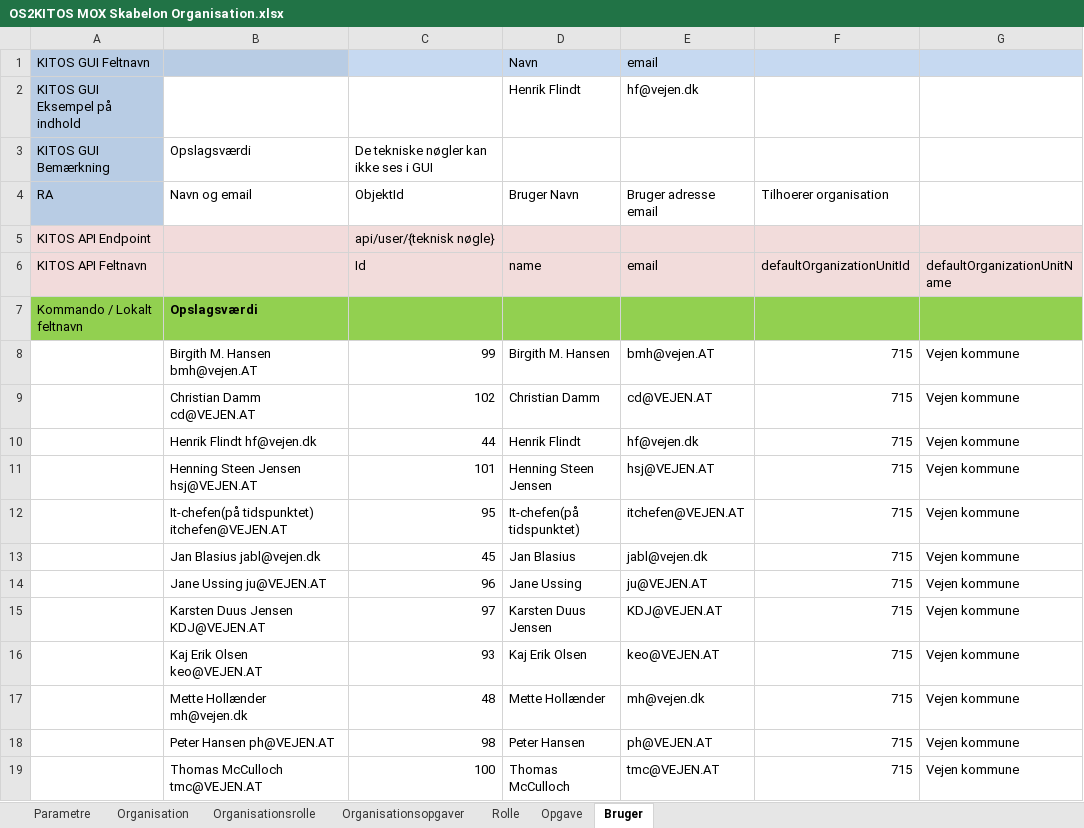
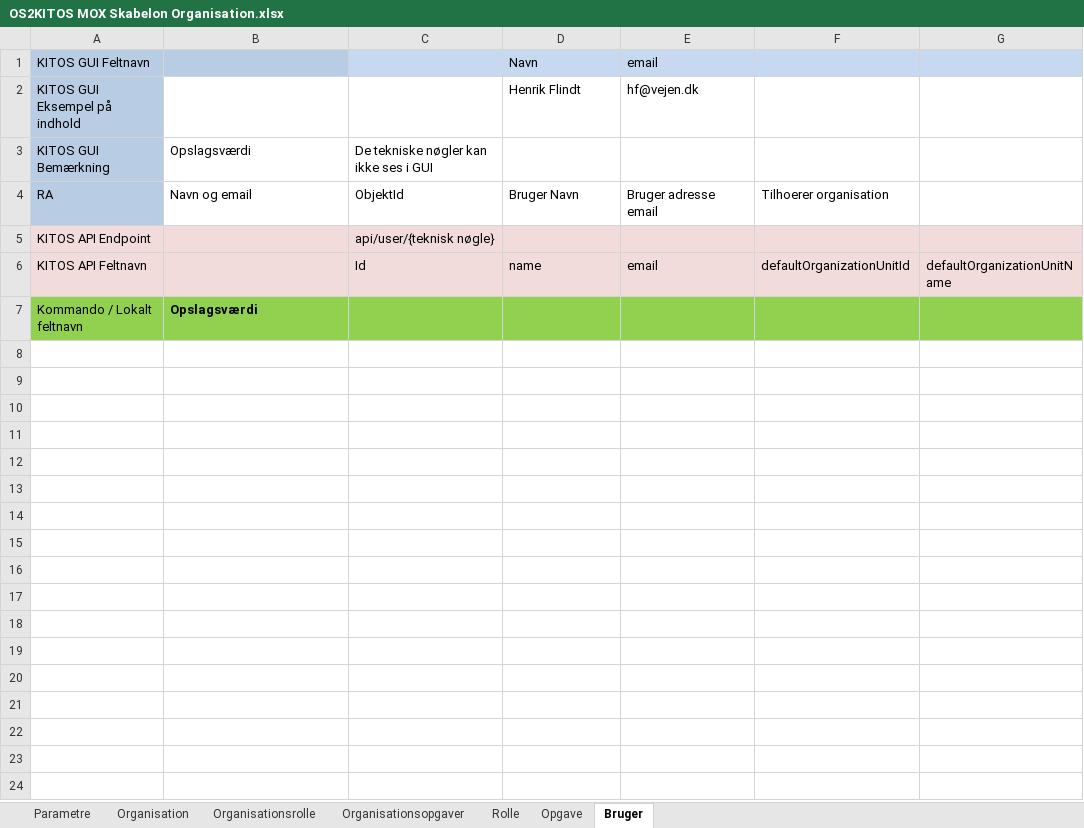
Before and after one commit to os2kitos/kitos, an Excel workbook: Presentation.Web/Content/mox/OS2KITOS MOX Skabelon Organisation.xlsx, sheet Bruger, drawn as a sheet; values as stored, in another font and other column widths than the file's, no borders; charts and pictures not drawn; the diff names each change by its address in the sheet, - before the commit and + after, or states it on an @@ line.

```diff
--- a/Presentation.Web/Content/mox/OS2KITOS MOX Skabelon Organisation.xlsx (sheet Bruger)
+++ b/Presentation.Web/Content/mox/OS2KITOS MOX Skabelon Organisation.xlsx (sheet Bruger)
-row 8:  | Birgith M. Hansen bmh@vejen.AT | 99 | Birgith M. Hansen | bmh@vejen.AT | 715 | Vejen kommune
-row 9:  | Christian Damm cd@VEJEN.AT | 102 | Christian Damm | cd@VEJEN.AT | 715 | Vejen kommune
-row 10:  | Henrik Flindt hf@vejen.dk | 44 | Henrik Flindt | hf@vejen.dk | 715 | Vejen kommune
-row 11:  | Henning Steen Jensen hsj@VEJEN.AT | 101 | Henning Steen Jensen | hsj@VEJEN.AT | 715 | Vejen kommune
-row 12:  | It-chefen(på tidspunktet) itchefen@VEJEN.AT | 95 | It-chefen(på tidspunktet) | itchefen@VEJEN.AT | 715 | Vejen kommune
-row 13:  | Jan Blasius jabl@vejen.dk | 45 | Jan Blasius | jabl@vejen.dk | 715 | Vejen kommune
-row 14:  | Jane Ussing ju@VEJEN.AT | 96 | Jane Ussing | ju@VEJEN.AT | 715 | Vejen kommune
-row 15:  | Karsten Duus Jensen KDJ@VEJEN.AT | 97 | Karsten Duus Jensen | KDJ@VEJEN.AT | 715 | Vejen kommune
-row 16:  | Kaj Erik Olsen keo@VEJEN.AT | 93 | Kaj Erik Olsen | keo@VEJEN.AT | 715 | Vejen kommune
-row 17:  | Mette Hollænder mh@vejen.dk | 48 | Mette Hollænder | mh@vejen.dk | 715 | Vejen kommune
-row 18:  | Peter Hansen ph@VEJEN.AT | 98 | Peter Hansen | ph@VEJEN.AT | 715 | Vejen kommune
-row 19:  | Thomas McCulloch tmc@VEJEN.AT | 100 | Thomas McCulloch | tmc@VEJEN.AT | 715 | Vejen kommune
```
Also changed, not shown: sheet Opgave, sheet Organisation, sheet Rolle, sheet Organisationsrolle, sheet Organisationsopgaver, 10 other files.
